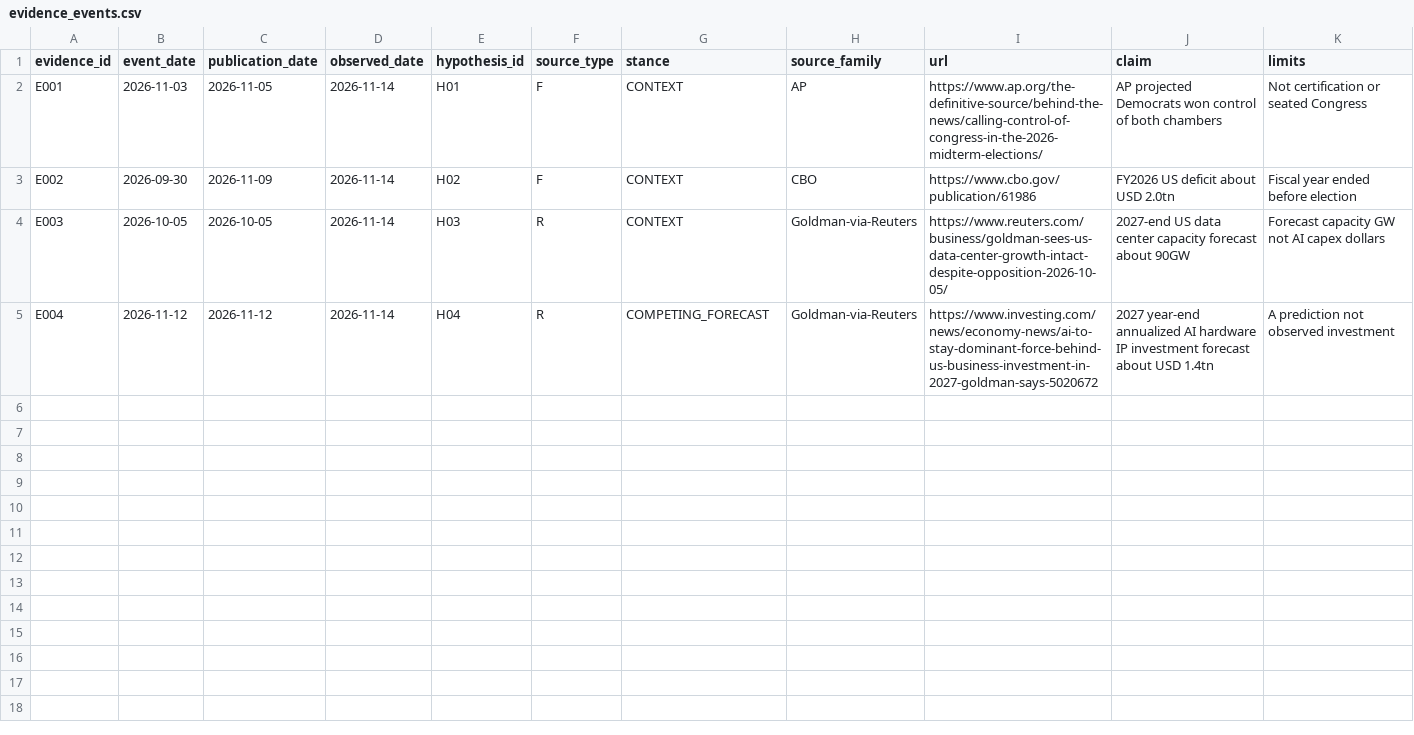
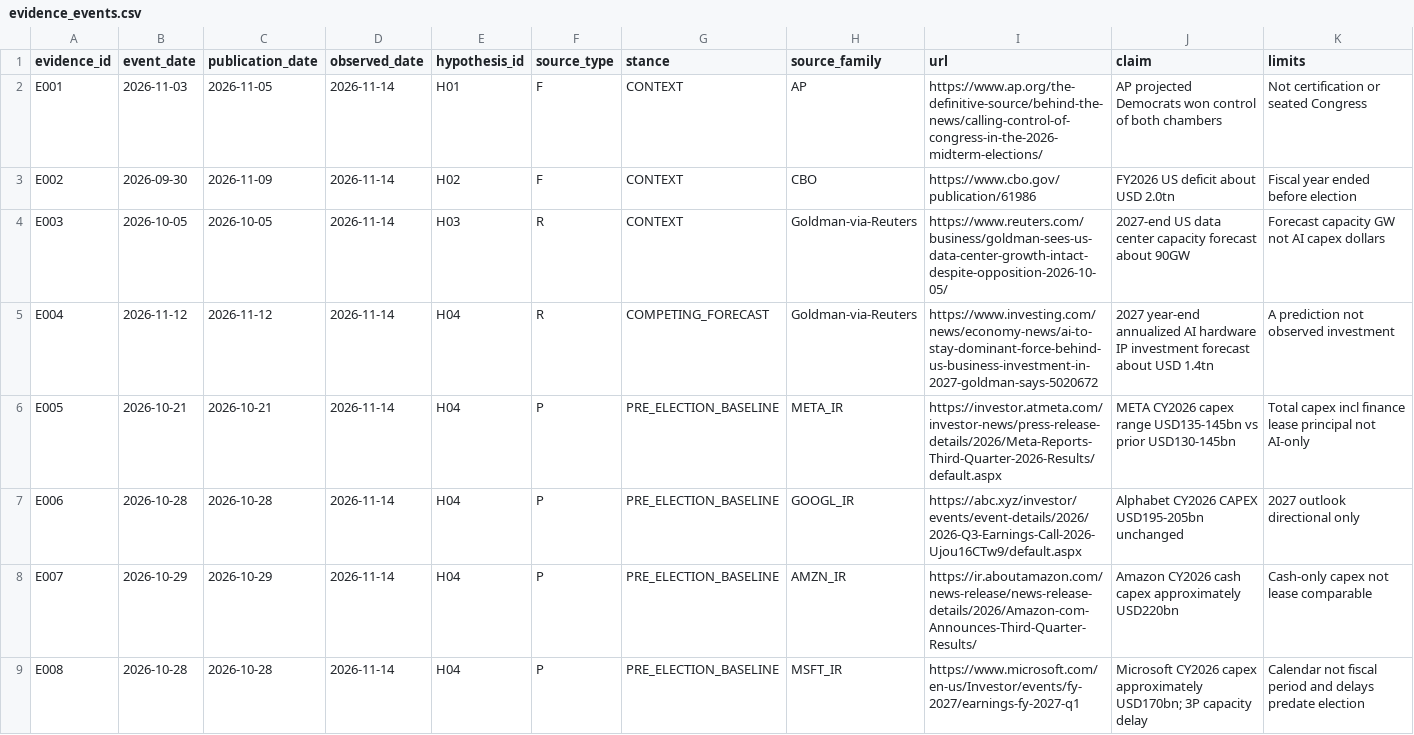
Before and after one commit to fweiger/AI_book, a CSV file: topics/us-2026-midterms-policy-ai-2029/data/evidence_events.csv, drawn as a sheet; only a part is shown; the diff covers the shown part only; the diff names each change by its address in the sheet, - before the commit and + after, or states it on an @@ line.

Commit message:
research(TOPIC-011): fiscal MTS 12-year October baseline and pre-election AI capex source audit

```diff
--- a/topics/us-2026-midterms-policy-ai-2029/data/evidence_events.csv
+++ b/topics/us-2026-midterms-policy-ai-2029/data/evidence_events.csv
+row 6: E005 | 2026-10-21 | 2026-10-21 | 2026-11-14 | H04 | P | PRE_ELECTION_BASELINE | META_IR | https://investor.atmeta.com/investor-news/press-release-details/2026/Meta-Reports-Third-Quarter-2026-Results/default.aspx | META CY2026 capex range USD135-145bn vs prior USD130-145bn | Total capex incl finance lease principal not AI-only
+row 7: E006 | 2026-10-28 | 2026-10-28 | 2026-11-14 | H04 | P | PRE_ELECTION_BASELINE | GOOGL_IR | https://abc.xyz/investor/events/event-details/2026/2026-Q3-Earnings-Call-2026-Ujou16CTw9/default.aspx | Alphabet CY2026 CAPEX USD195-205bn unchanged | 2027 outlook directional only
+row 8: E007 | 2026-10-29 | 2026-10-29 | 2026-11-14 | H04 | P | PRE_ELECTION_BASELINE | AMZN_IR | https://ir.aboutamazon.com/news-release/news-release-details/2026/Amazon-com-Announces-Third-Quarter-Results/ | Amazon CY2026 cash capex approximately USD220bn | Cash-only capex not lease comparable
+row 9: E008 | 2026-10-28 | 2026-10-28 | 2026-11-14 | H04 | P | PRE_ELECTION_BASELINE | MSFT_IR | https://www.microsoft.com/en-us/Investor/events/fy-2027/earnings-fy-2027-q1 | Microsoft CY2026 capex approximately USD170bn; 3P capacity delay | Calendar not fiscal period and delays predate election
```
Also changed, not shown: 4 added rows elsewhere in this file, 13 other files.
